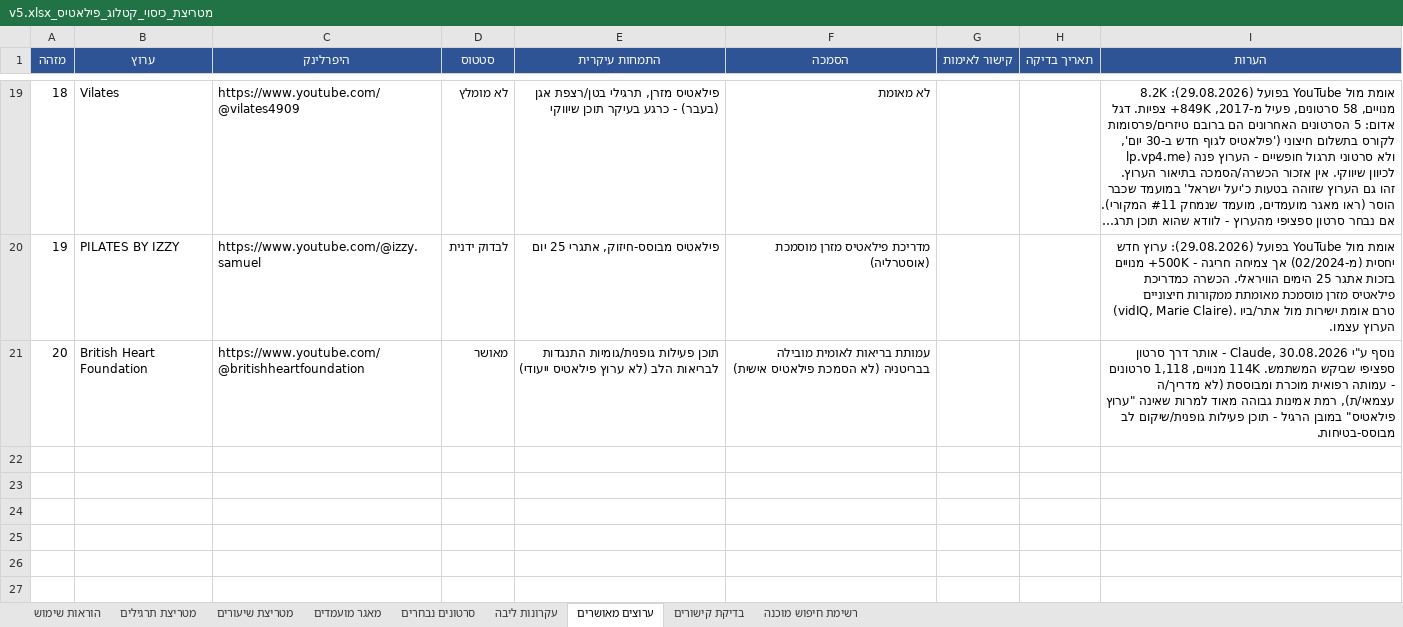
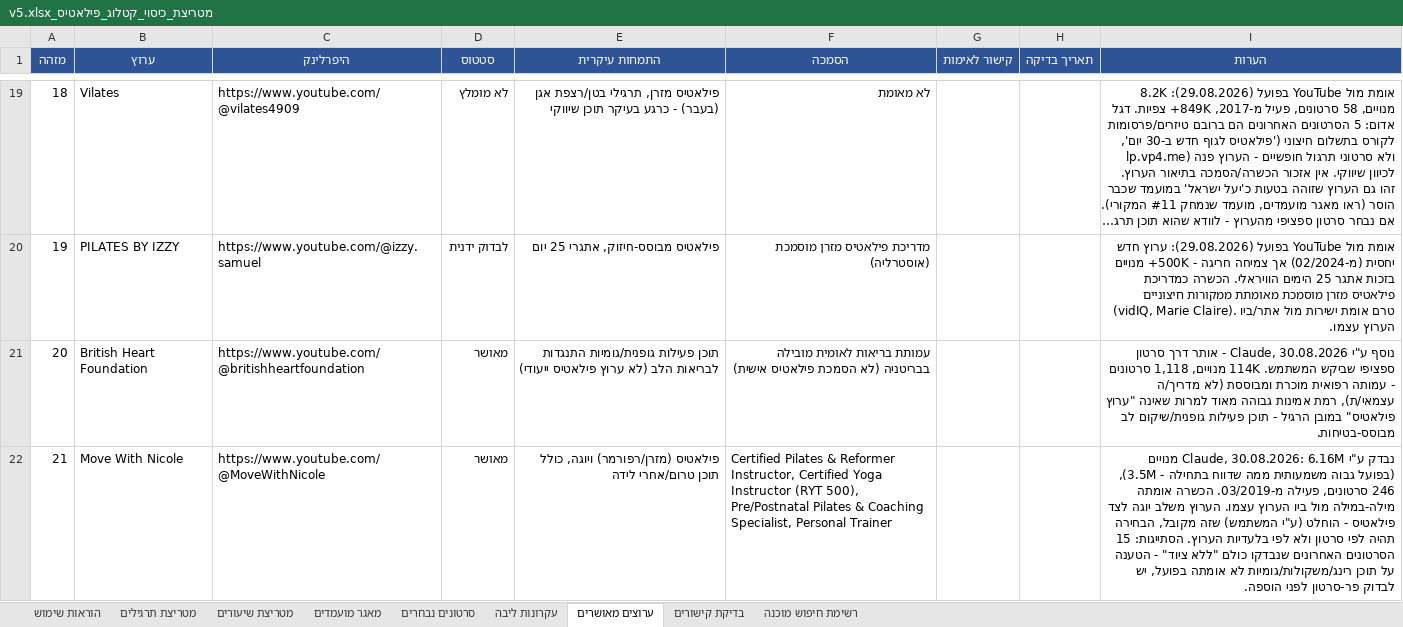
Before and after one commit to yairron/yair-ron, an Excel workbook: YR1/pilates/data/מטריצת_כיסוי_קטלוג_פילאטיס_v5.xlsx, sheet ערוצים מאושרים, drawn as a sheet; only a part is shown, gaps mark what is left out; long unchanged cells end in …; values as stored, in another font and other column widths than the file's, no borders; conditional formats not drawn; the diff names each change by its address in the sheet, - before the commit and + after, or states it on an @@ line.

Commit message:
Document mixed-content channel policy, approve Move With Nicole
Clarified that a channel with substantial Pilates content alongside
yoga/general fitness can be approved if it meets the other criteria -
selection happens per-video, not by channel exclusivity. Added as a
formal criterion in the core-principles sheet and approved "Move
With Nicole" accordingly (credentials verified word-for-word against
her channel bio), with a caveat that her claimed band/ring equipment
content wasn't confirmed in recent uploads.

```diff
--- a/YR1/pilates/data/מטריצת_כיסוי_קטלוג_פילאטיס_v5.xlsx (sheet ערוצים מאושרים)
+++ b/YR1/pilates/data/מטריצת_כיסוי_קטלוג_פילאטיס_v5.xlsx (sheet ערוצים מאושרים)
+row 22: 21 | Move With Nicole | https://www.youtube.com/@MoveWithNicole | מאושר | פילאטיס (מזרן/רפורמר) ויוגה, כולל תוכן טרום/אחרי לידה | Certified Pilates & Reformer Instructor, Certified Yoga Instructor (RYT 500), Pre/Postnatal Pilates & Coaching Specialist, Personal Trainer |  |  | נבדק ע"י Claude, 30.08.2026: 6.16M מנויים (בפועל גבוה משמעותית ממה שדווח בתחילה - 3.5M), 246 סרטונים, פעילה מ-03/2019. הכשרה אומתה מילה-במילה מול ביו הערוץ עצמו. הערוץ משלב יוגה לצד פילאטיס - הוחלט (ע"י המשתמש) שזה מקובל, הבחירה תהיה לפי סרטון ולא לפי בלעדיות הערוץ. הסתייגות: 15 הסרטונים האחרונים שנבדקו כולם "ללא ציוד" - הטענה על תוכן רינג/משקולות/גומיות לא אומתה בפועל, יש לבדוק פר-סרטון לפני הוספה.
```
Also changed, not shown: sheet עקרונות ליבה, sheet הוראות שימוש.
